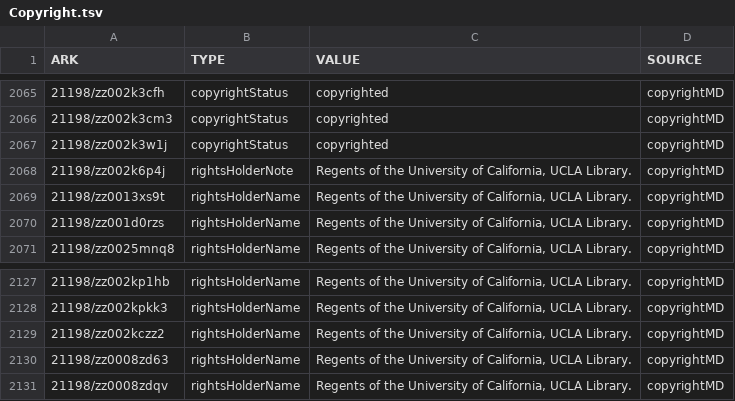
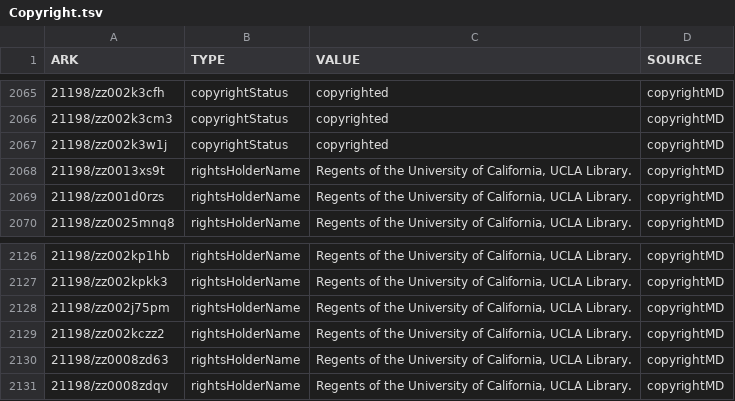
Before and after one commit to UCLALibrary/oral-history-staff-ui, a TSV file: export_scripts/Copyright.tsv, drawn as a sheet; only a part is shown, gaps mark what is left out; the diff covers the shown part only.

Commit message:
SYS-1195: Export of metadata fields after data cleanup (#41)
* Addition of copyright type and Description source clean up

```diff
--- a/export_scripts/Copyright.tsv
+++ b/export_scripts/Copyright.tsv
@@ -2067,3 +2067,2 @@ ARK	TYPE	VALUE	SOURCE
 21198/zz002k3w1j	copyrightStatus	copyrighted	copyrightMD
-21198/zz002k6p4j	rightsHolderNote	Regents of the University of California, UCLA Library.	copyrightMD
 21198/zz0013xs9t	rightsHolderName	Regents of the University of California, UCLA Library.	copyrightMD
@@ -2128,2 +2127,3 @@ ARK	TYPE	VALUE	SOURCE
 21198/zz002kpkk3	rightsHolderName	Regents of the University of California, UCLA Library.	copyrightMD
+21198/zz002j75pm	rightsHolderName	Regents of the University of California, UCLA Library.	copyrightMD
 21198/zz002kczz2	rightsHolderName	Regents of the University of California, UCLA Library.	copyrightMD
```
Also changed, not shown: 7 added rows and 7 removed rows elsewhere in this file, export_scripts/Alt_ID.tsv, export_scripts/Format_(Length,_pages).tsv, 3 other files.
